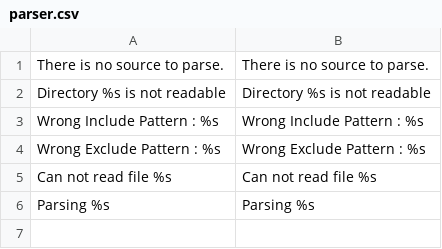
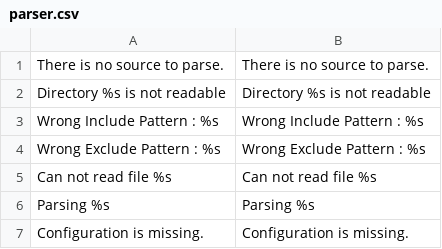
Before and after one commit to Martiusweb/YaPhpDoc, a CSV file: l10n/en/parser.csv, drawn as a sheet.

Commit message:
begining of parser refactoring

```diff
--- a/l10n/en/parser.csv
+++ b/l10n/en/parser.csv
@@ -6 +6,2 @@
 "Parsing %s","Parsing %s"
+"Configuration is missing.","Configuration is missing."
```
Also changed, not shown: 8 other files.
